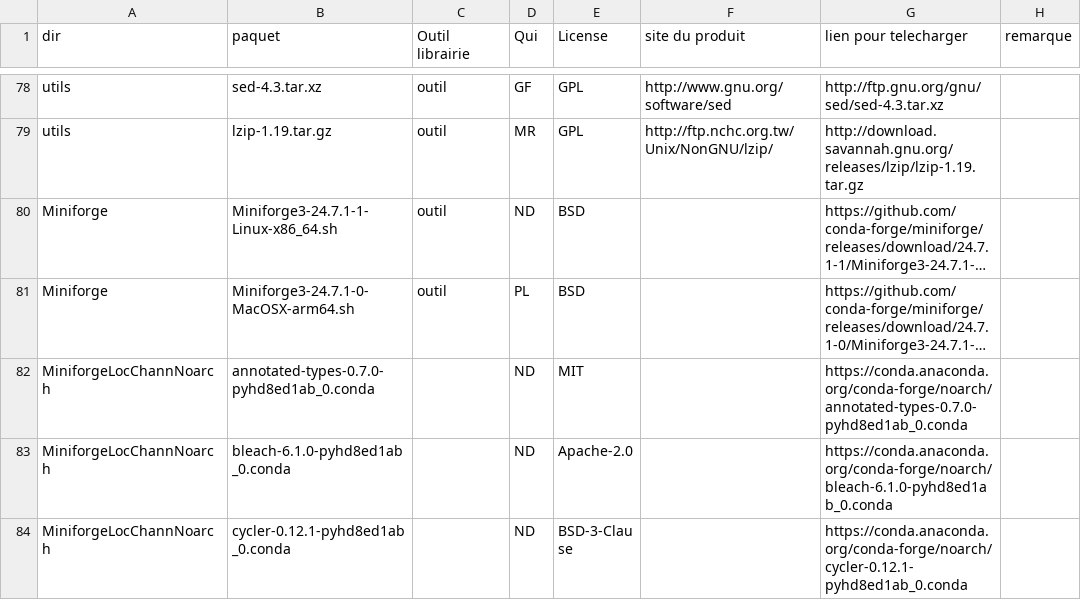
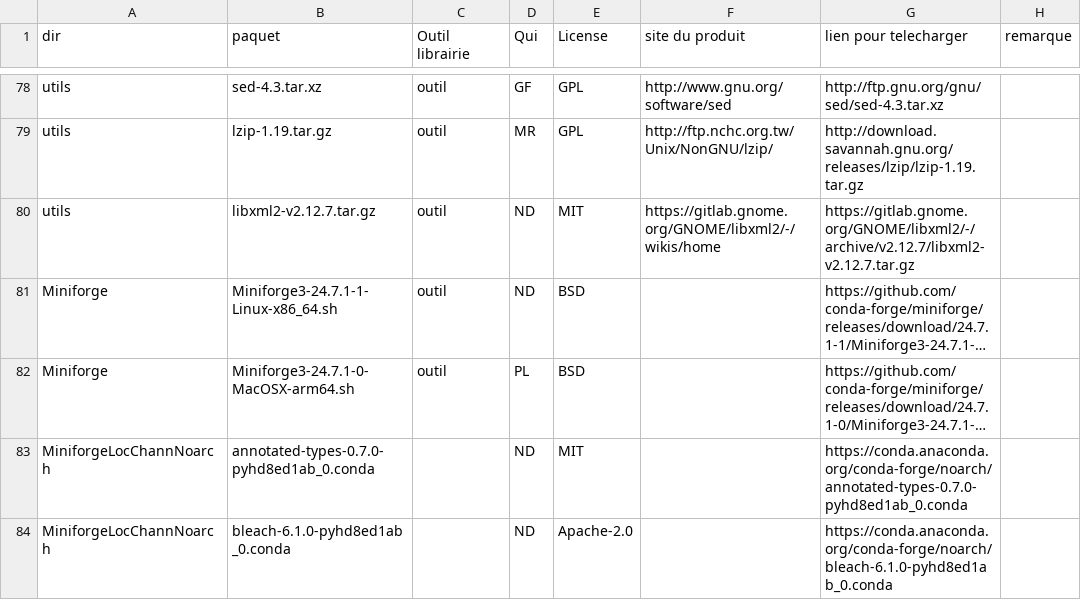
Before and after one commit to cea-trust-platform/trust-code, a CSV file: bin/gestion_externalpackages/liste_dep.csv, drawn as a sheet; only a part is shown, gaps mark what is left out; the shorter side is filled out with more unchanged rows; long unchanged cells end in …; the diff names each change by its address in the sheet, - before the commit and + after, or states it on an @@ line.

```diff
--- a/bin/gestion_externalpackages/liste_dep.csv
+++ b/bin/gestion_externalpackages/liste_dep.csv
+row 80: utils | libxml2-v2.12.7.tar.gz | outil | ND | MIT | https://gitlab.gnome.org/GNOME/libxml2/-/wikis/home | https://gitlab.gnome.org/GNOME/libxml2/-/archive/v2.12.7/libxml2-v2.12.7.tar.gz
```
Also changed, not shown: 4 other files.
